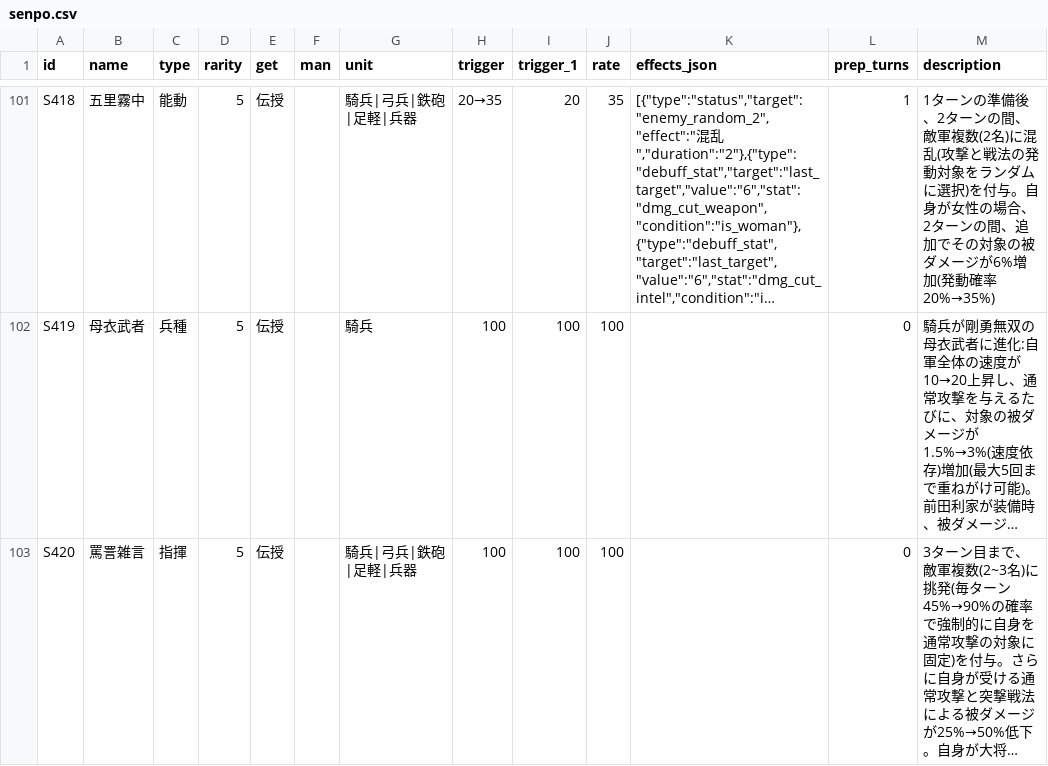
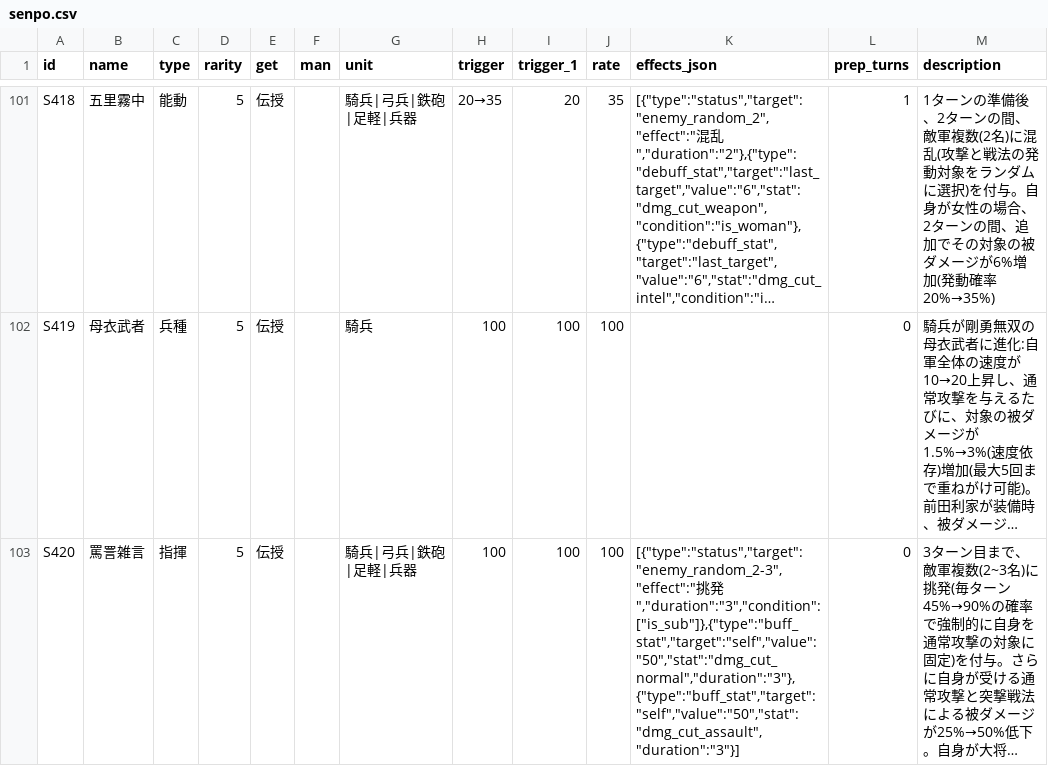
Before and after one commit to Choco-Gitbo/nobu-sinsen-DB, a CSV file: data/senpo.csv, drawn as a sheet; only a part is shown, gaps mark what is left out; long unchanged cells end in …; the diff covers the shown part only; the diff names each change by its address in the sheet, - before the commit and + after, or states it on an @@ line.

```diff
--- a/data/senpo.csv
+++ b/data/senpo.csv
-K103 (effects_json): (empty)
+K103 (effects_json): [{"type":"status","target":"enemy_random_2-3","effect":"挑発","duration":"3","condition":["is_sub"]},{"type":"buff_stat","target":"self","value":"50","stat":"dmg_cut_normal","duration":"3"},{"type":"buff_stat","target":"self","value":"50","stat":"dmg_cut_assault","duration":"3"}]
```
Also changed, not shown: 5 edited cells elsewhere in this file, 3 other files.
